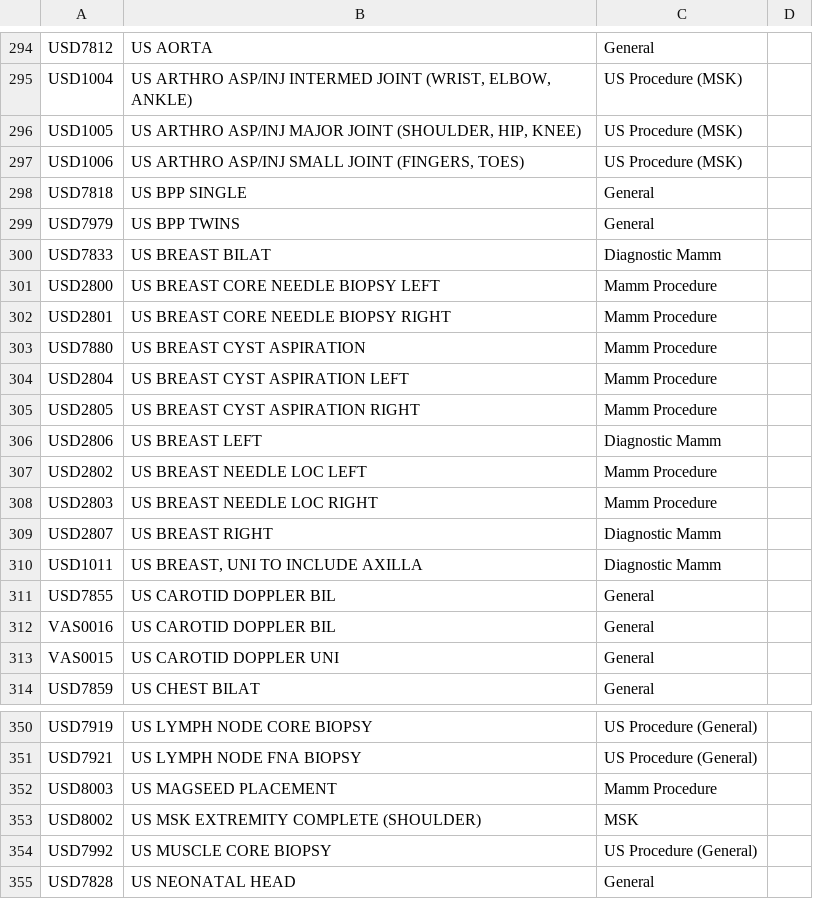
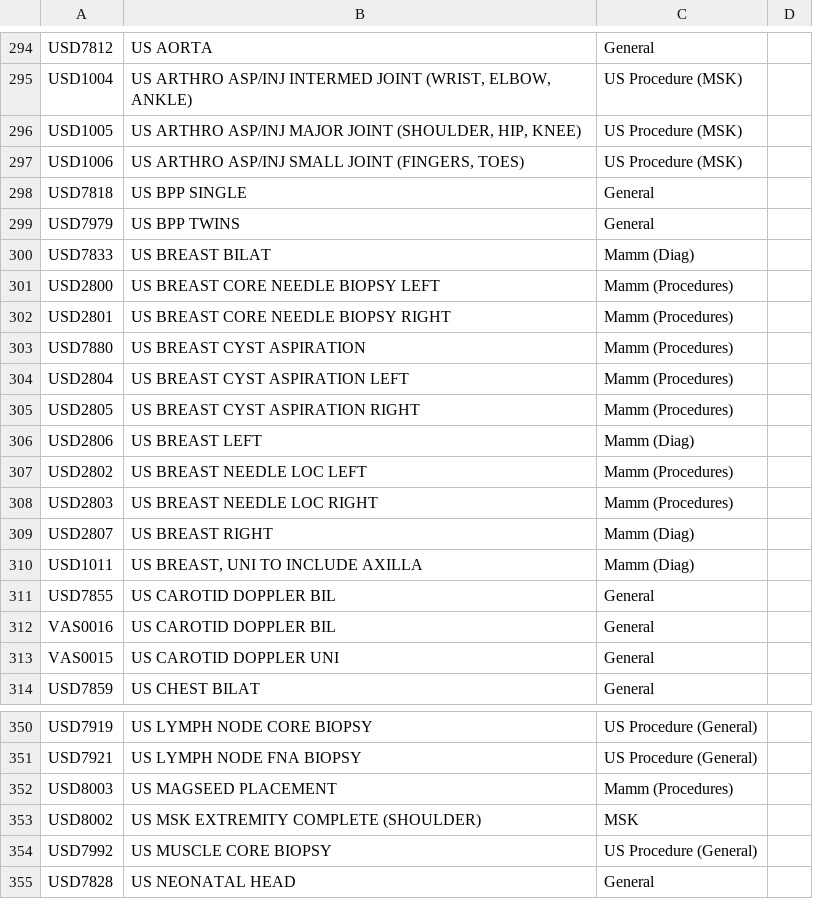
Before and after one commit to overtone1000/Rotation_Tool, a CSV file: core/categories/Categories_Exam.csv, drawn as a sheet; only a part is shown, gaps mark what is left out; the diff covers the shown part only.

```diff
--- a/core/categories/Categories_Exam.csv
+++ b/core/categories/Categories_Exam.csv
@@ -299,13 +299,13 @@ USD7818,US BPP SINGLE,General,
 USD7979,US BPP TWINS,General,
-USD7833,US BREAST BILAT,Diagnostic Mamm,
-USD2800,US BREAST CORE NEEDLE BIOPSY LEFT,Mamm Procedure,
-USD2801,US BREAST CORE NEEDLE BIOPSY RIGHT,Mamm Procedure,
-USD7880,US BREAST CYST ASPIRATION,Mamm Procedure,
-USD2804,US BREAST CYST ASPIRATION LEFT,Mamm Procedure,
-USD2805,US BREAST CYST ASPIRATION RIGHT,Mamm Procedure,
-USD2806,US BREAST LEFT,Diagnostic Mamm,
-USD2802,US BREAST NEEDLE LOC LEFT,Mamm Procedure,
-USD2803,US BREAST NEEDLE LOC RIGHT,Mamm Procedure,
-USD2807,US BREAST RIGHT,Diagnostic Mamm,
-USD1011,"US BREAST, UNI TO INCLUDE AXILLA",Diagnostic Mamm,
+USD7833,US BREAST BILAT,Mamm (Diag),
+USD2800,US BREAST CORE NEEDLE BIOPSY LEFT,Mamm (Procedures),
+USD2801,US BREAST CORE NEEDLE BIOPSY RIGHT,Mamm (Procedures),
+USD7880,US BREAST CYST ASPIRATION,Mamm (Procedures),
+USD2804,US BREAST CYST ASPIRATION LEFT,Mamm (Procedures),
+USD2805,US BREAST CYST ASPIRATION RIGHT,Mamm (Procedures),
+USD2806,US BREAST LEFT,Mamm (Diag),
+USD2802,US BREAST NEEDLE LOC LEFT,Mamm (Procedures),
+USD2803,US BREAST NEEDLE LOC RIGHT,Mamm (Procedures),
+USD2807,US BREAST RIGHT,Mamm (Diag),
+USD1011,"US BREAST, UNI TO INCLUDE AXILLA",Mamm (Diag),
 USD7855,US CAROTID DOPPLER BIL,General,
@@ -351,3 +351,3 @@ USD7919,US LYMPH NODE CORE BIOPSY,US Procedure (General),
 USD7921,US LYMPH NODE FNA BIOPSY,US Procedure (General),
-USD8003,US MAGSEED PLACEMENT,Mamm Procedure,
+USD8003,US MAGSEED PLACEMENT,Mamm (Procedures),
 USD8002,US MSK EXTREMITY COMPLETE (SHOULDER),MSK,
```
Also changed, not shown: 26 edited cells elsewhere in this file, core/output/WeekAnalysis_bvu.csv, core/output/WeekAnalysis_rvu.csv, 6 other files.
